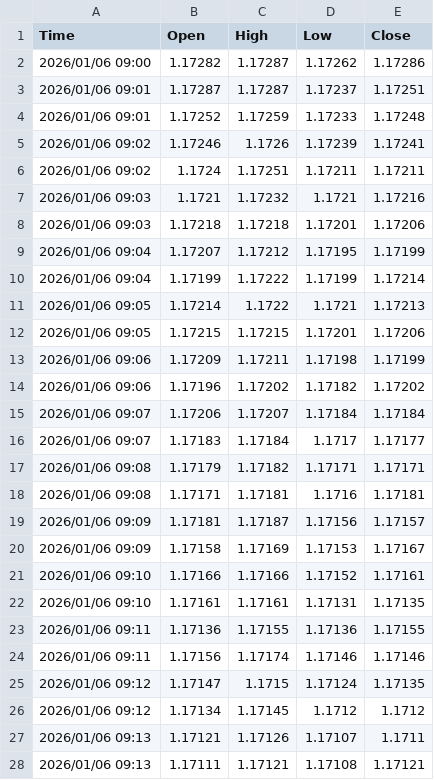
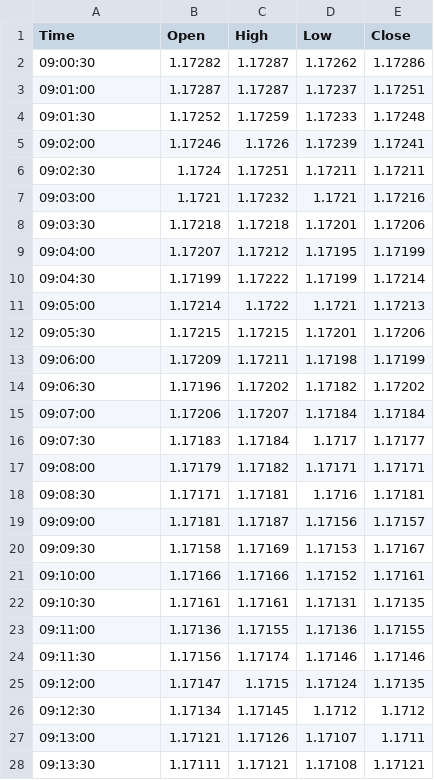
Before and after one commit to Maarten-Kruger/Trading, a CSV file: EURUSD 120 Candles.csv, drawn as a sheet; only a part is shown; the diff covers the shown part only.

Commit message:
Data Integrity improvement

```diff
--- a/EURUSD 120 Candles.csv
+++ b/EURUSD 120 Candles.csv
@@ -1,28 +1,28 @@
 Time;Open;High;Low;Close
-2026/01/06 09:00;1.17282;1.17287;1.17262;1.17286
-2026/01/06 09:01;1.17287;1.17287;1.17237;1.17251
-2026/01/06 09:01;1.17252;1.17259;1.17233;1.17248
-2026/01/06 09:02;1.17246;1.1726;1.17239;1.17241
-2026/01/06 09:02;1.1724;1.17251;1.17211;1.17211
-2026/01/06 09:03;1.1721;1.17232;1.1721;1.17216
-2026/01/06 09:03;1.17218;1.17218;1.17201;1.17206
-2026/01/06 09:04;1.17207;1.17212;1.17195;1.17199
-2026/01/06 09:04;1.17199;1.17222;1.17199;1.17214
-2026/01/06 09:05;1.17214;1.1722;1.1721;1.17213
-2026/01/06 09:05;1.17215;1.17215;1.17201;1.17206
-2026/01/06 09:06;1.17209;1.17211;1.17198;1.17199
-2026/01/06 09:06;1.17196;1.17202;1.17182;1.17202
-2026/01/06 09:07;1.17206;1.17207;1.17184;1.17184
-2026/01/06 09:07;1.17183;1.17184;1.1717;1.17177
-2026/01/06 09:08;1.17179;1.17182;1.17171;1.17171
-2026/01/06 09:08;1.17171;1.17181;1.1716;1.17181
-2026/01/06 09:09;1.17181;1.17187;1.17156;1.17157
-2026/01/06 09:09;1.17158;1.17169;1.17153;1.17167
-2026/01/06 09:10;1.17166;1.17166;1.17152;1.17161
-2026/01/06 09:10;1.17161;1.17161;1.17131;1.17135
-2026/01/06 09:11;1.17136;1.17155;1.17136;1.17155
-2026/01/06 09:11;1.17156;1.17174;1.17146;1.17146
-2026/01/06 09:12;1.17147;1.1715;1.17124;1.17135
-2026/01/06 09:12;1.17134;1.17145;1.1712;1.1712
-2026/01/06 09:13;1.17121;1.17126;1.17107;1.1711
-2026/01/06 09:13;1.17111;1.17121;1.17108;1.17121
+09:00:30;1.17282;1.17287;1.17262;1.17286
+09:01:00;1.17287;1.17287;1.17237;1.17251
+09:01:30;1.17252;1.17259;1.17233;1.17248
+09:02:00;1.17246;1.1726;1.17239;1.17241
+09:02:30;1.1724;1.17251;1.17211;1.17211
+09:03:00;1.1721;1.17232;1.1721;1.17216
+09:03:30;1.17218;1.17218;1.17201;1.17206
+09:04:00;1.17207;1.17212;1.17195;1.17199
+09:04:30;1.17199;1.17222;1.17199;1.17214
+09:05:00;1.17214;1.1722;1.1721;1.17213
+09:05:30;1.17215;1.17215;1.17201;1.17206
+09:06:00;1.17209;1.17211;1.17198;1.17199
+09:06:30;1.17196;1.17202;1.17182;1.17202
+09:07:00;1.17206;1.17207;1.17184;1.17184
+09:07:30;1.17183;1.17184;1.1717;1.17177
+09:08:00;1.17179;1.17182;1.17171;1.17171
+09:08:30;1.17171;1.17181;1.1716;1.17181
+09:09:00;1.17181;1.17187;1.17156;1.17157
+09:09:30;1.17158;1.17169;1.17153;1.17167
+09:10:00;1.17166;1.17166;1.17152;1.17161
+09:10:30;1.17161;1.17161;1.17131;1.17135
+09:11:00;1.17136;1.17155;1.17136;1.17155
+09:11:30;1.17156;1.17174;1.17146;1.17146
+09:12:00;1.17147;1.1715;1.17124;1.17135
+09:12:30;1.17134;1.17145;1.1712;1.1712
+09:13:00;1.17121;1.17126;1.17107;1.1711
+09:13:30;1.17111;1.17121;1.17108;1.17121
```
Also changed, not shown: 94 edited cells elsewhere in this file, 1 other file.
